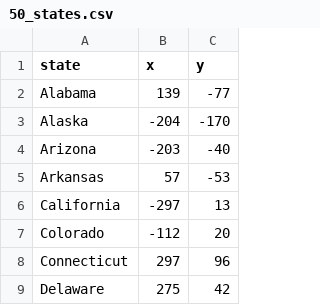
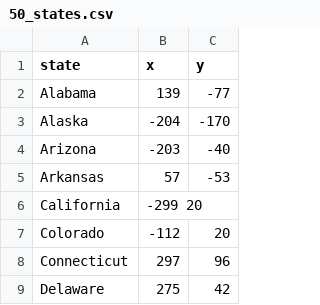
Before and after one commit to mshabana70/100-days-of-python, a CSV file: Day-25/us-states-game-start/50_states.csv, drawn as a sheet; only a part is shown.

Commit message:
fix state coordinates

```diff
--- a/Day-25/us-states-game-start/50_states.csv
+++ b/Day-25/us-states-game-start/50_states.csv
@@ -5,3 +5,3 @@ Arizona,-203,-40
 Arkansas,57,-53
-California,-297,13
+California,-299 20
 Colorado,-112,20
```
Also changed, not shown: 1 other file.
